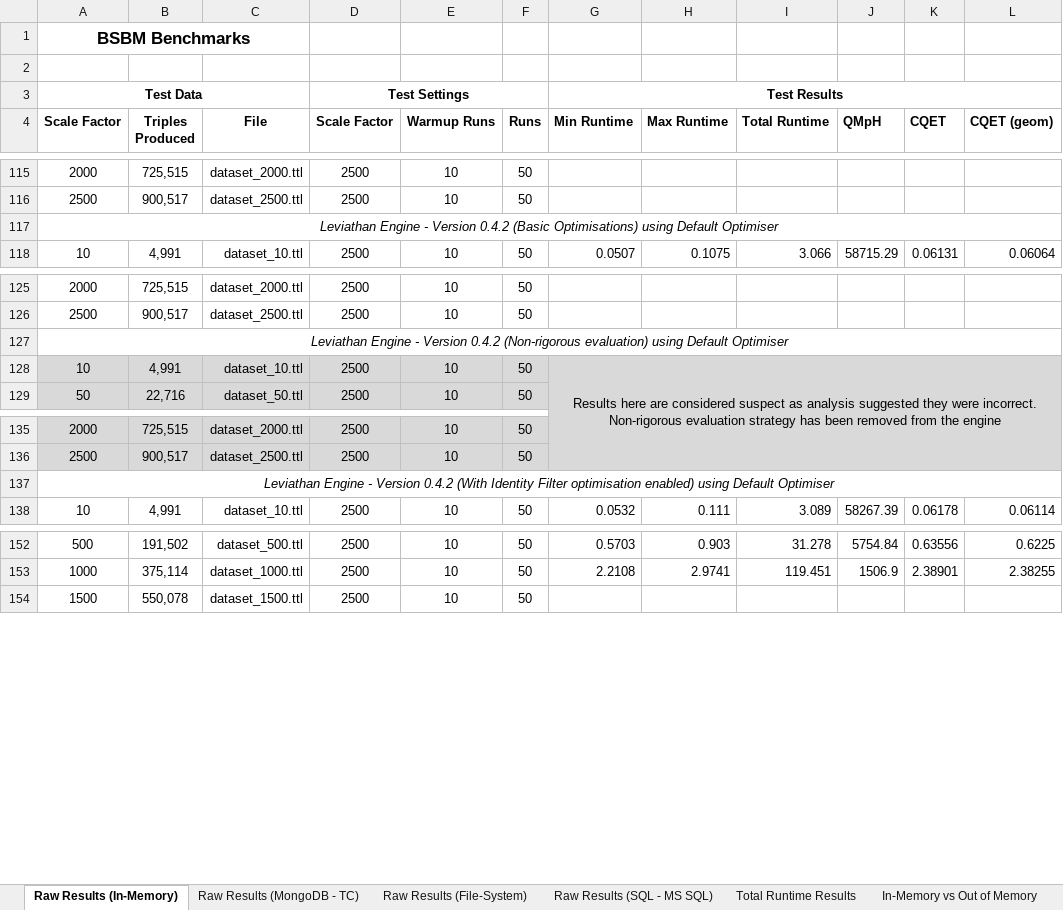
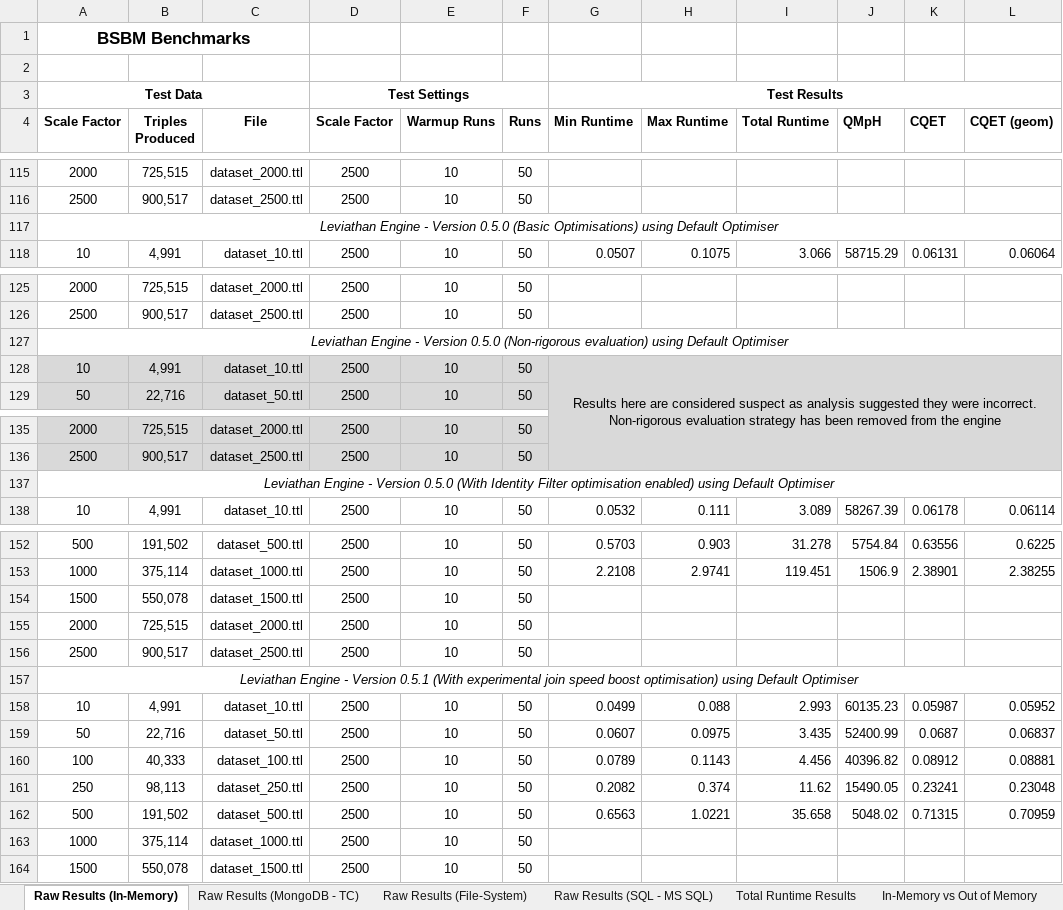
Before and after one commit to JohnGoldsmith/dotnetrdf-wiki, an Excel workbook: Benchmarks/dotNetRDF BSBM Benchmark.xlsx, sheet Raw Results (In-Memory), drawn as a sheet; only a part is shown, gaps mark what is left out; values as stored, in another font and other column widths than the file's, no borders; the diff covers the shown part only; the diff names each change by its address in the sheet, - before the commit and + after, or states it on an @@ line.

Commit message:
Some experimentation re: CORE-73 Has some effect on speed but needs to be used more sparingly to get the best effect I think, needs further experimentation and left disabled currently Affects Issue [73]

```diff
--- a/Benchmarks/dotNetRDF BSBM Benchmark.xlsx (sheet Raw Results (In-Memory))
+++ b/Benchmarks/dotNetRDF BSBM Benchmark.xlsx (sheet Raw Results (In-Memory))
-A117 (Scale Factor): …- Version 0.4.2 (Basic Optimisations)…
+A117 (Scale Factor): …- Version 0.5.0 (Basic Optimisations)…
-A127 (Scale Factor): …- Version 0.4.2 (Non-rigorous evaluation)…
+A127 (Scale Factor): …- Version 0.5.0 (Non-rigorous evaluation)…
-A137 (Scale Factor): …- Version 0.4.2 (With Identity…
+A137 (Scale Factor): …- Version 0.5.0 (With Identity…
+row 154: 1500 | 550,078 | dataset_1500.ttl | 2500 | 10 | 50
+row 155: 2000 | 725,515 | dataset_2000.ttl | 2500 | 10 | 50
+row 156: 2500 | 900,517 | dataset_2500.ttl | 2500 | 10 | 50
+row 157: Leviathan Engine - Version 0.5.1 (With experimental join speed boost optimisation) using Default Optimiser
+row 158: 10 | 4,991 | dataset_10.ttl | 2500 | 10 | 50 | 0.0499 | 0.088 | 2.993 | 60135.23 | 0.05987 | 0.05952
+row 159: 50 | 22,716 | dataset_50.ttl | 2500 | 10 | 50 | 0.0607 | 0.0975 | 3.435 | 52400.99 | 0.0687 | 0.06837
+row 160: 100 | 40,333 | dataset_100.ttl | 2500 | 10 | 50 | 0.0789 | 0.1143 | 4.456 | 40396.82 | 0.08912 | 0.08881
+row 161: 250 | 98,113 | dataset_250.ttl | 2500 | 10 | 50 | 0.2082 | 0.374 | 11.62 | 15490.05 | 0.23241 | 0.23048
+row 162: 500 | 191,502 | dataset_500.ttl | 2500 | 10 | 50 | 0.6563 | 1.0221 | 35.658 | 5048.02 | 0.71315 | 0.70959
+row 163: 1000 | 375,114 | dataset_1000.ttl | 2500 | 10 | 50
```
Also changed, not shown: 1 edited cell elsewhere in this sheet, charts or pictures, 5 other files.
